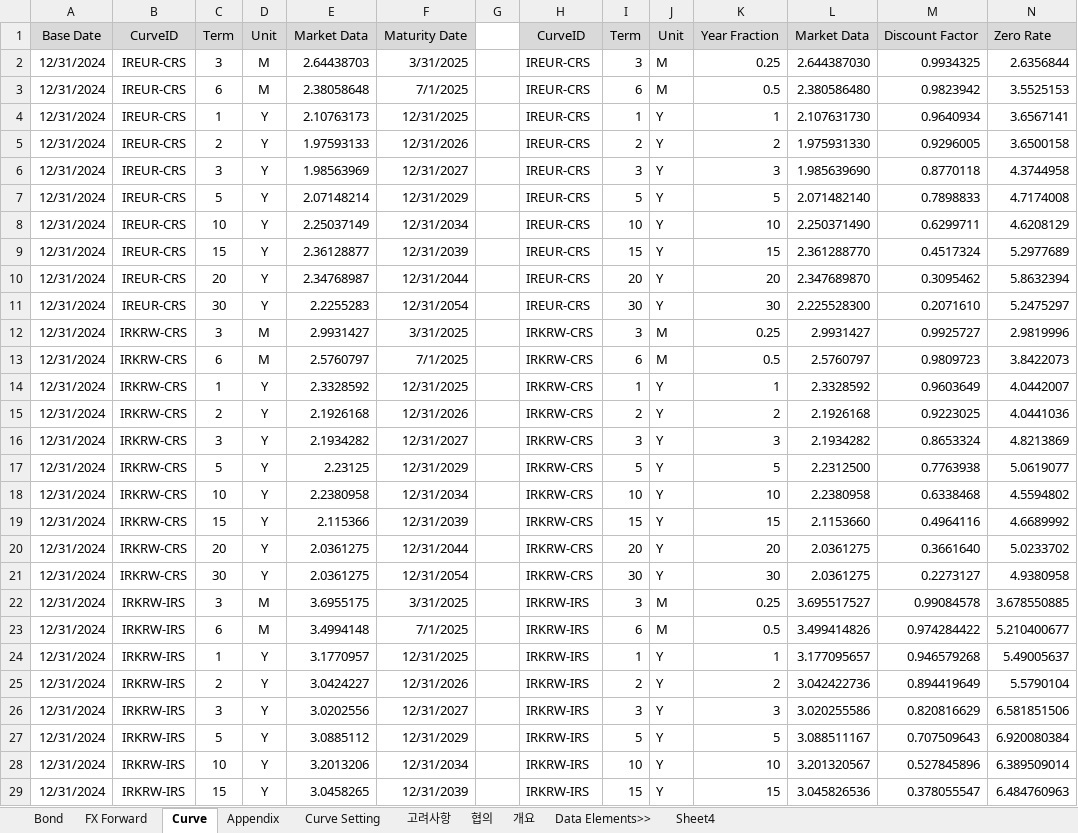
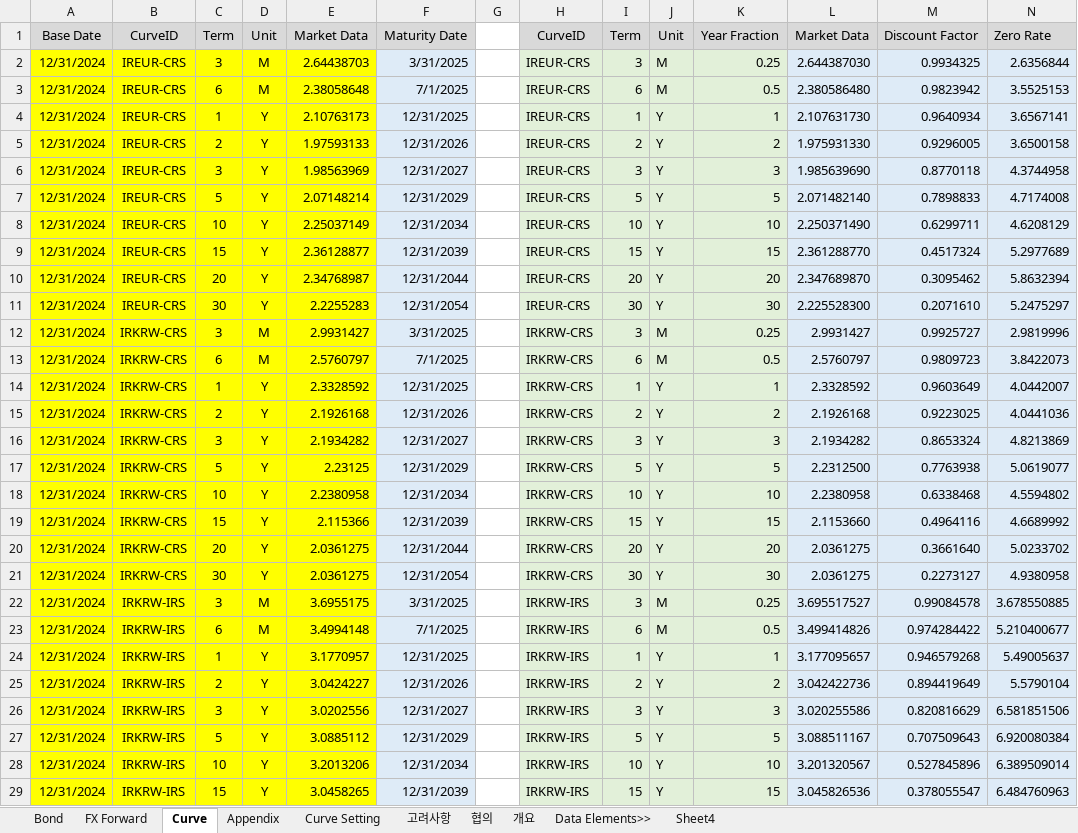
Before and after one commit to Bisi3asi/pricingmodule, an Excel workbook: Bond(QuantLib)/docs/Bond_요건해석_이상제.xlsm, sheet Curve, drawn as a sheet; only a part is shown; values as stored, in another font and other column widths than the file's, no borders; the diff covers the shown part only; the diff names each change by its address in the sheet, - before the commit and + after, or states it on an @@ line.

```diff
--- a/Bond(QuantLib)/docs/Bond_요건해석_이상제.xlsm (sheet Curve)
+++ b/Bond(QuantLib)/docs/Bond_요건해석_이상제.xlsm (sheet Curve)
-A2:E29 fill: none
+A2:E29 fill: #FFFF00
-F2:F29 fill: none
+F2:F29 fill: #DEEBF7
-H2:K29 fill: none
+H2:K29 fill: #E2F0D9
-L2:N29 fill: none
+L2:N29 fill: #DEEBF7
```
Also changed, not shown: cell formats elsewhere in this sheet, sheet Bond.
